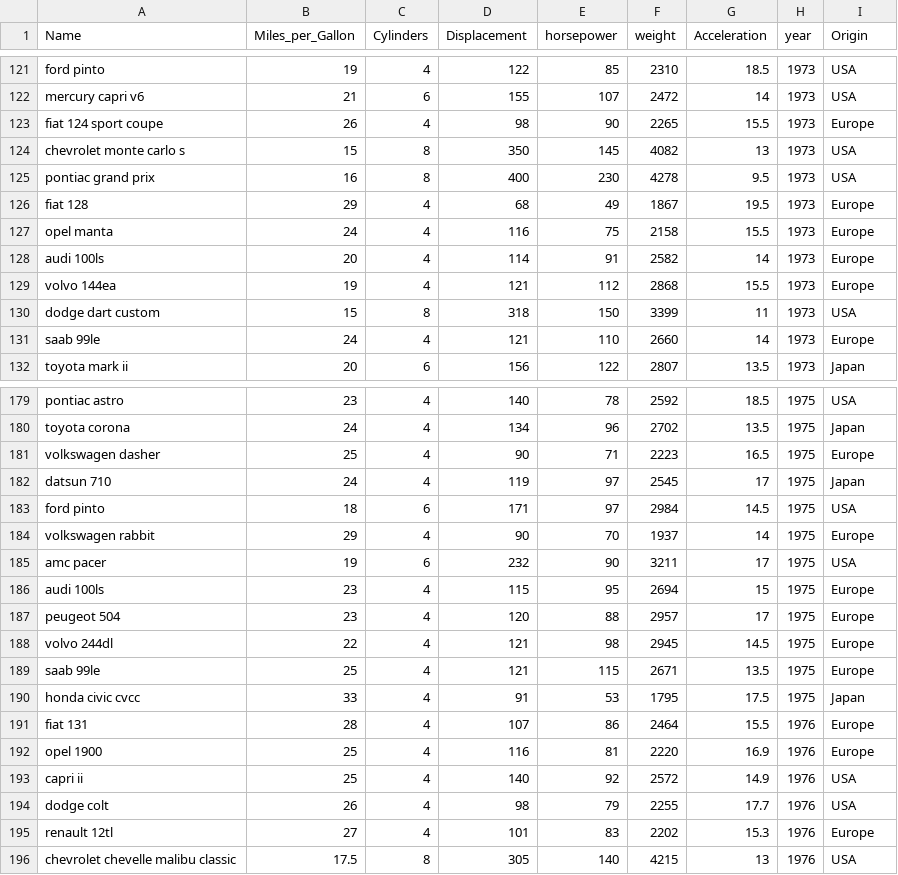
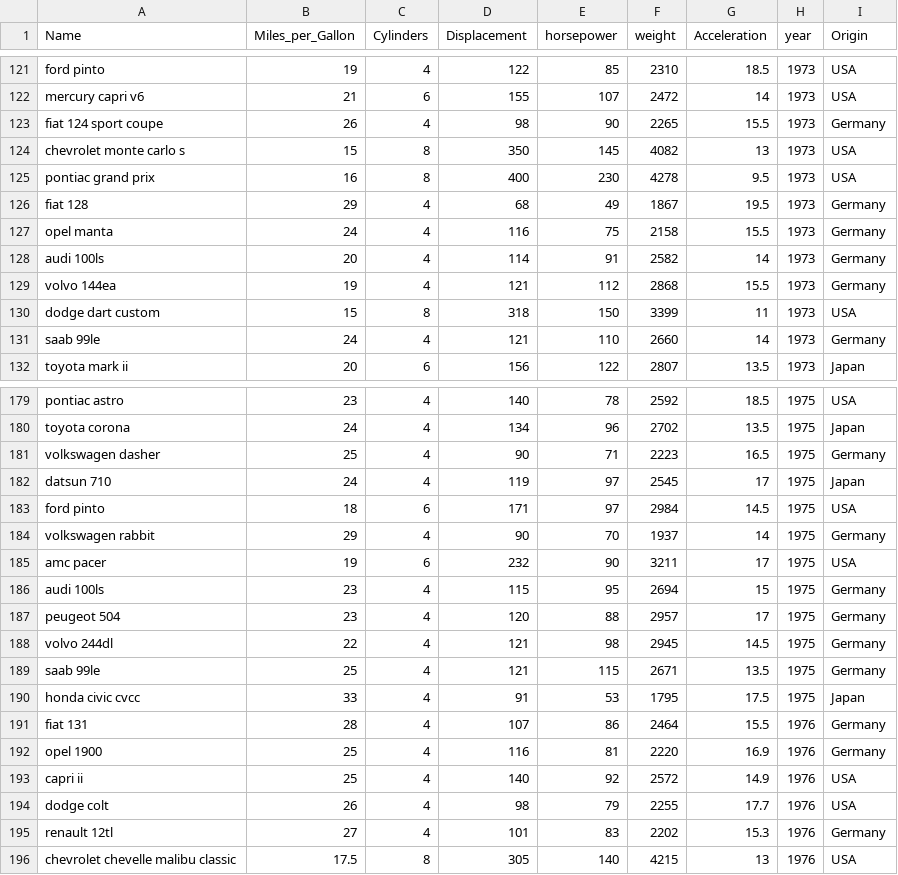
Before and after one commit to josehuillca/VIS_trabalho1, a CSV file: assets/datasets/cars-2.csv, drawn as a sheet; only a part is shown, gaps mark what is left out; the diff covers the shown part only.

```diff
--- a/assets/datasets/cars-2.csv
+++ b/assets/datasets/cars-2.csv
@@ -122,11 +122,11 @@ ford pinto,19,4,122,85,2310,18.5,1973,USA
 mercury capri v6,21,6,155,107,2472,14,1973,USA
-fiat 124 sport coupe,26,4,98,90,2265,15.5,1973,Europe
+fiat 124 sport coupe,26,4,98,90,2265,15.5,1973,Germany
 chevrolet monte carlo s,15,8,350,145,4082,13,1973,USA
 pontiac grand prix,16,8,400,230,4278,9.5,1973,USA
-fiat 128,29,4,68,49,1867,19.5,1973,Europe
-opel manta,24,4,116,75,2158,15.5,1973,Europe
-audi 100ls,20,4,114,91,2582,14,1973,Europe
-volvo 144ea,19,4,121,112,2868,15.5,1973,Europe
+fiat 128,29,4,68,49,1867,19.5,1973,Germany
+opel manta,24,4,116,75,2158,15.5,1973,Germany
+audi 100ls,20,4,114,91,2582,14,1973,Germany
+volvo 144ea,19,4,121,112,2868,15.5,1973,Germany
 dodge dart custom,15,8,318,150,3399,11,1973,USA
-saab 99le,24,4,121,110,2660,14,1973,Europe
+saab 99le,24,4,121,110,2660,14,1973,Germany
 toyota mark ii,20,6,156,122,2807,13.5,1973,Japan
@@ -180,17 +180,17 @@ pontiac astro,23,4,140,78,2592,18.5,1975,USA
 toyota corona,24,4,134,96,2702,13.5,1975,Japan
-volkswagen dasher,25,4,90,71,2223,16.5,1975,Europe
+volkswagen dasher,25,4,90,71,2223,16.5,1975,Germany
 datsun 710,24,4,119,97,2545,17,1975,Japan
 ford pinto,18,6,171,97,2984,14.5,1975,USA
-volkswagen rabbit,29,4,90,70,1937,14,1975,Europe
+volkswagen rabbit,29,4,90,70,1937,14,1975,Germany
 amc pacer,19,6,232,90,3211,17,1975,USA
-audi 100ls,23,4,115,95,2694,15,1975,Europe
-peugeot 504,23,4,120,88,2957,17,1975,Europe
-volvo 244dl,22,4,121,98,2945,14.5,1975,Europe
-saab 99le,25,4,121,115,2671,13.5,1975,Europe
+audi 100ls,23,4,115,95,2694,15,1975,Germany
+peugeot 504,23,4,120,88,2957,17,1975,Germany
+volvo 244dl,22,4,121,98,2945,14.5,1975,Germany
+saab 99le,25,4,121,115,2671,13.5,1975,Germany
 honda civic cvcc,33,4,91,53,1795,17.5,1975,Japan
-fiat 131,28,4,107,86,2464,15.5,1976,Europe
-opel 1900,25,4,116,81,2220,16.9,1976,Europe
+fiat 131,28,4,107,86,2464,15.5,1976,Germany
+opel 1900,25,4,116,81,2220,16.9,1976,Germany
 capri ii,25,4,140,92,2572,14.9,1976,USA
 dodge colt,26,4,98,79,2255,17.7,1976,USA
-renault 12tl,27,4,101,83,2202,15.3,1976,Europe
+renault 12tl,27,4,101,83,2202,15.3,1976,Germany
 chevrolet chevelle malibu classic,17.5,8,305,140,4215,13,1976,USA
```
Also changed, not shown: 58 edited cells elsewhere in this file, assets/datasets/mtcars.csv, 7 other files.
